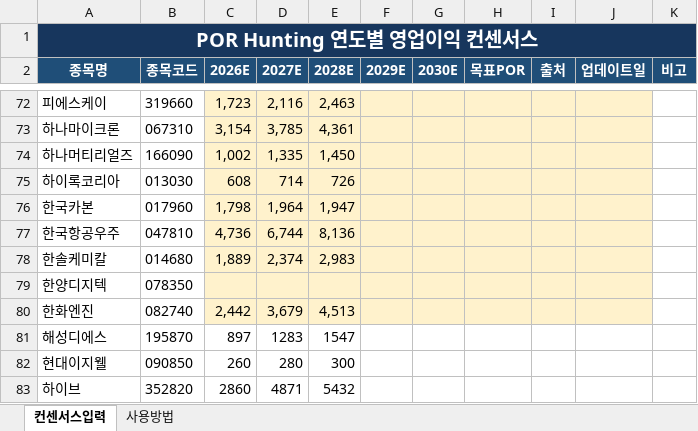
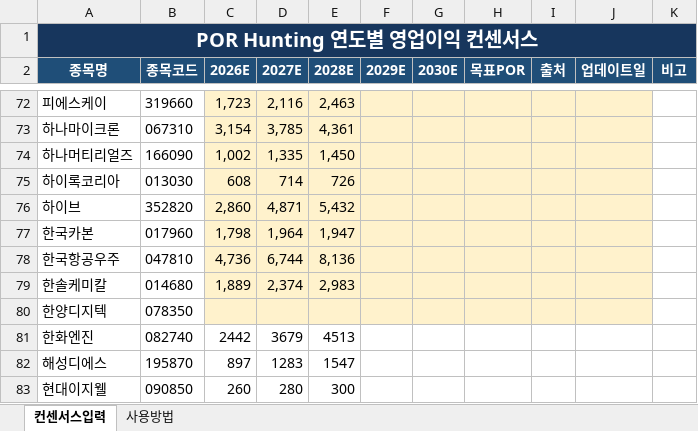
Before and after one commit to firestory119-hub/POR-Hunting, an Excel workbook: data/consensus.xlsx, sheet 컨센서스입력, drawn as a sheet; only a part is shown, gaps mark what is left out; values as stored, in another font and other column widths than the file's, no borders; removed rows and columns are numbered as before the commit, all else as after; the diff names each change by its address in the sheet, - before the commit and + after, or states it on an @@ line.

Commit message:
Update consensus data

```diff
--- a/data/consensus.xlsx (sheet 컨센서스입력)
+++ b/data/consensus.xlsx (sheet 컨센서스입력)
+row 76: 하이브 | 352820 | 2,860 | 4,871 | 5,432
-C81 (2026E): 2,442
+C81 (2026E): 2442
-C81:J81 fill: #FFF2CC
+C81:J81 fill: none
-D81 (2027E): 3,679
+D81 (2027E): 3679
-E81 (2028E): 4,513
+E81 (2028E): 4513
-row 83: 하이브 | 352820 | 2860 | 4871 | 5432
```
